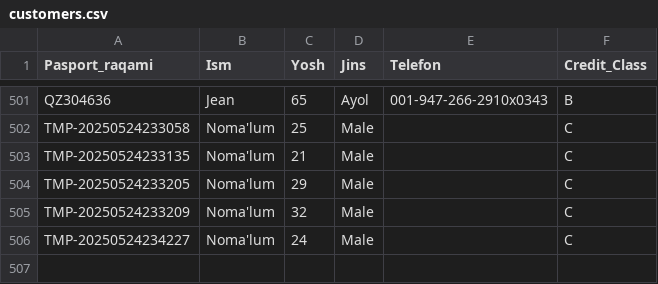
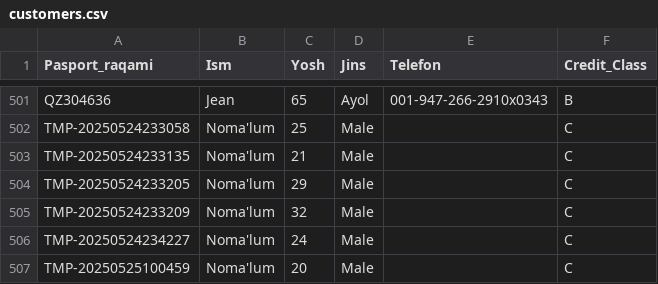
Before and after one commit to nurmuhammad1803/ai_hackathon_2025, a CSV file: data/customer_analysis_data/customers.csv, drawn as a sheet; only a part is shown, gaps mark what is left out.

```diff
--- a/data/customer_analysis_data/customers.csv
+++ b/data/customer_analysis_data/customers.csv
@@ -506 +506,2 @@ TMP-20250524233209,Noma'lum,32,Male,,C
 TMP-20250524234227,Noma'lum,24,Male,,C
+TMP-20250525100459,Noma'lum,20,Male,,C
```
Also changed, not shown: data/customer_analysis_data/visits.csv, 1 other file.
